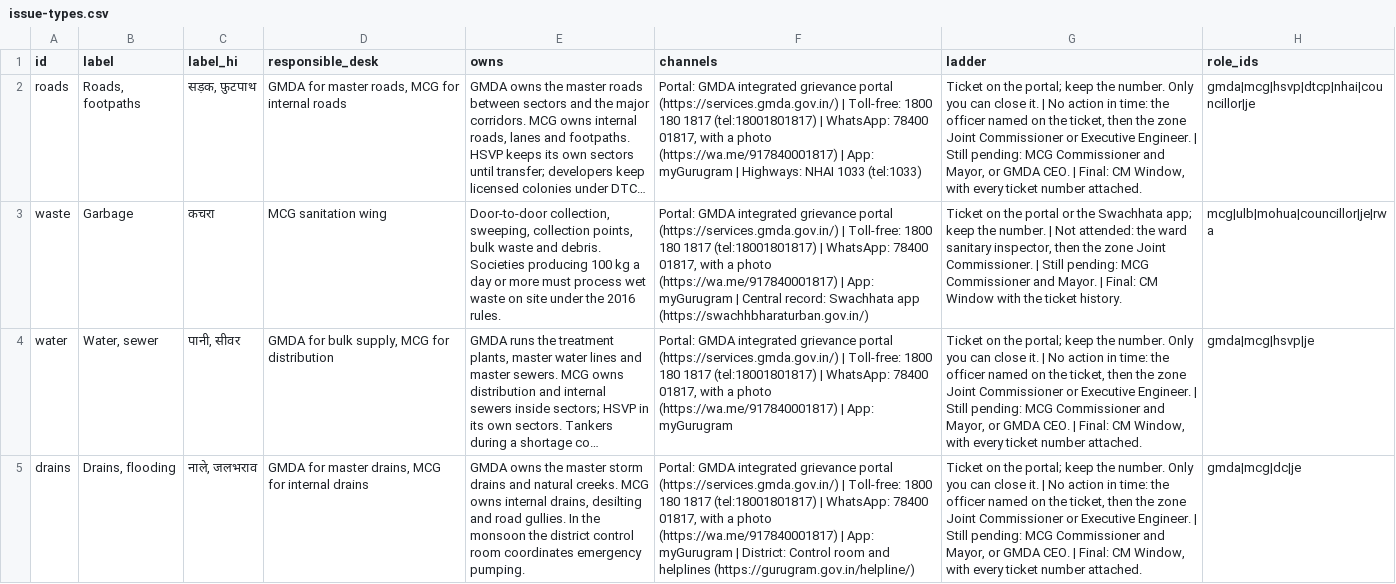
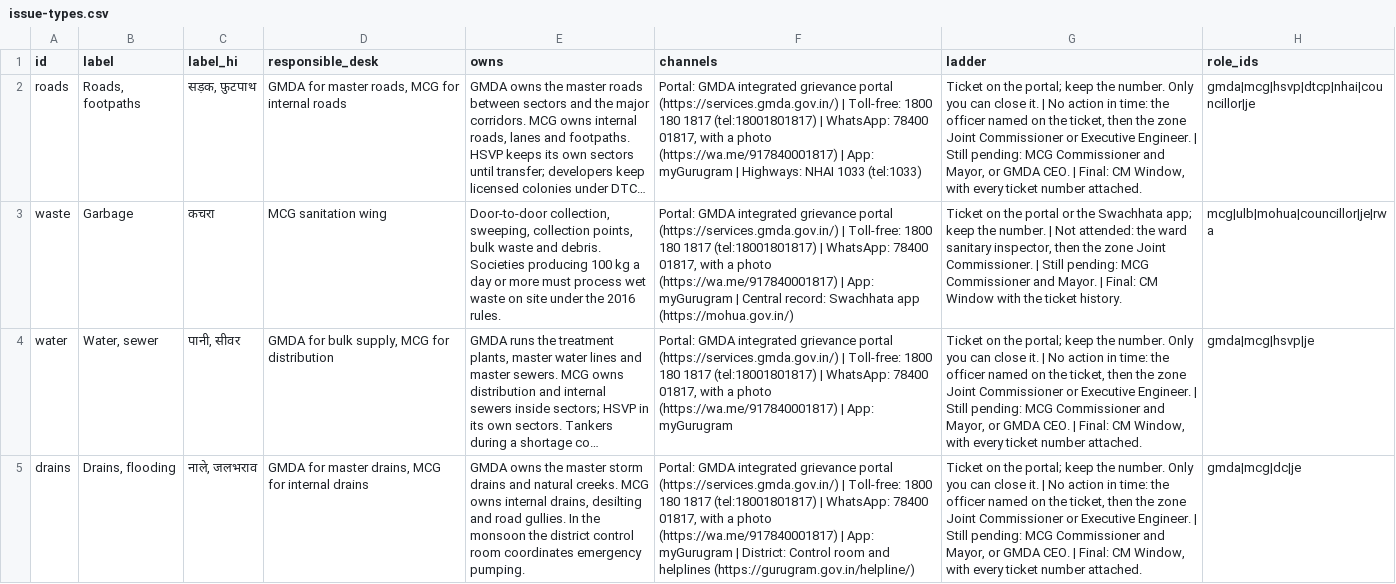
Before and after one commit to saurabhrao17/Gurugram-Vision-Forum, a CSV file: data/issue-types.csv, drawn as a sheet; only a part is shown; long unchanged cells end in …; the diff covers the shown part only; the diff names each change by its address in the sheet, - before the commit and + after, or states it on an @@ line.

```diff
--- a/data/issue-types.csv
+++ b/data/issue-types.csv
-F3 (channels): …Swachhata app (https://swachhbharaturban.gov.in/)
+F3 (channels): …Swachhata app (https://mohua.gov.in/)
```
Also changed, not shown: 1 edited cell elsewhere in this file, data/charters.csv, data/portals.csv, 7 other files.
